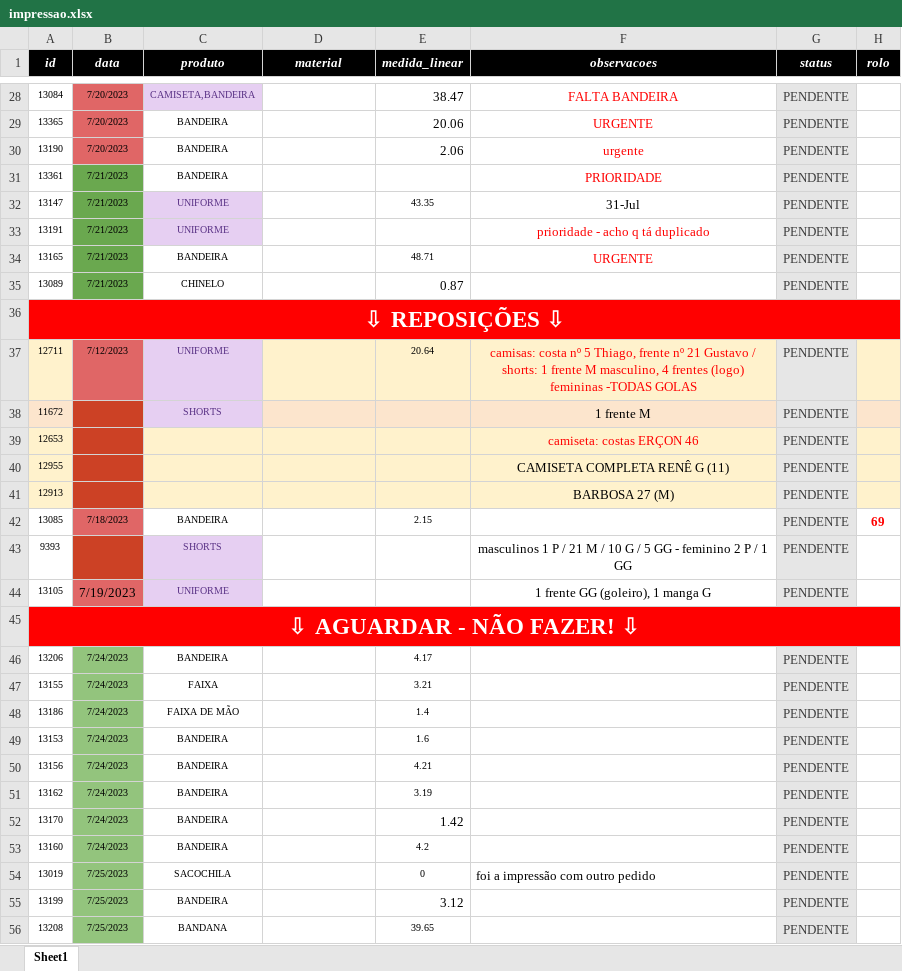
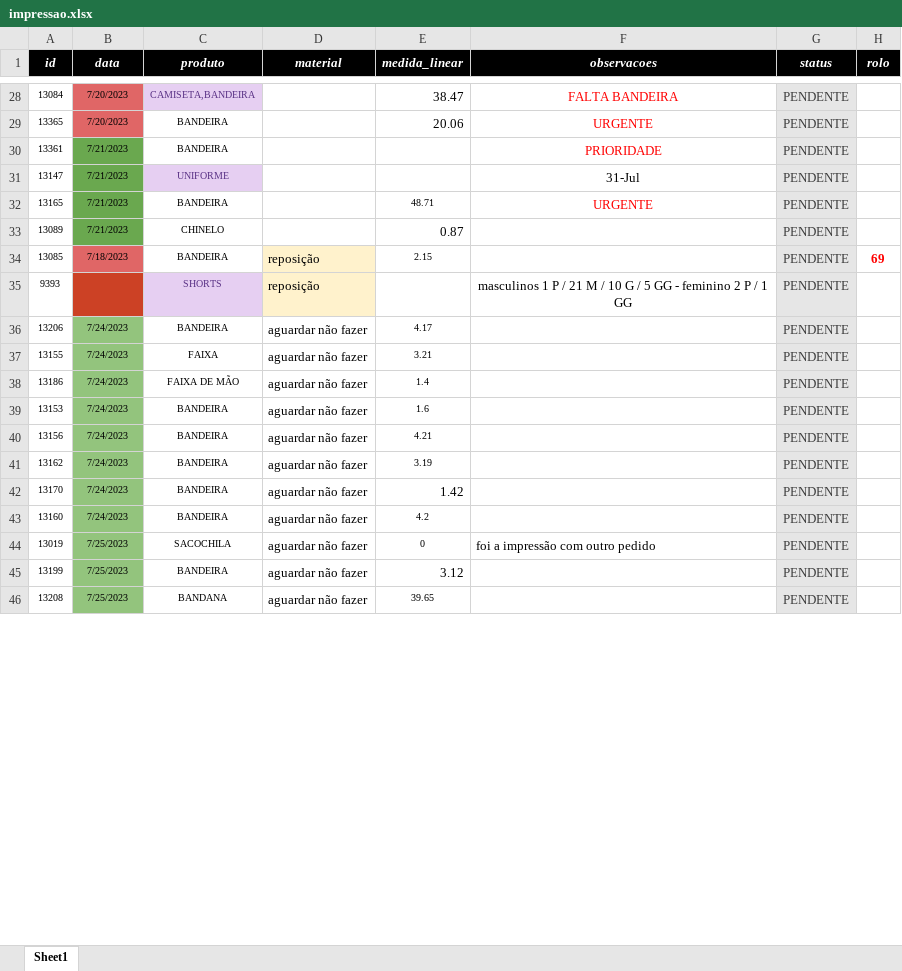
Before and after one commit to artearena/API-Arte-arena, an Excel workbook: arquivos/impressao.xlsx, sheet Sheet1, drawn as a sheet; only a part is shown, gaps mark what is left out; values as stored, in another font and other column widths than the file's, no borders; removed rows and columns are numbered as before the commit, all else as after; the diff covers the shown part only; the diff names each change by its address in the sheet, - before the commit and + after, or states it on an @@ line.

```diff
--- a/arquivos/impressao.xlsx (sheet Sheet1)
+++ b/arquivos/impressao.xlsx (sheet Sheet1)
-row 30: 13190 | 7/20/2023 | BANDEIRA |  | 2.06 | urgente | PENDENTE
-E31 (medida_linear): 43.35
+E31 (medida_linear): (empty)
-row 33: 13191 | 7/21/2023 | UNIFORME |  |  | prioridade - acho q tá duplicado | PENDENTE
-row 36: ⇩ REPOSIÇÕES ⇩
-row 37: 12711 | 7/12/2023 | UNIFORME |  | 20.64 | camisas: costa nº 5 Thiago, frente nº 21 Gustavo / shorts: 1 frente M masculino, 4 frentes (logo) femininas -TODAS GOLAS | PENDENTE
-row 38: 11672 |  | SHORTS |  |  | 1 frente M | PENDENTE
-row 39: 12653 |  |  |  |  | camiseta: costas ERÇON 46 | PENDENTE
-row 40: 12955 |  |  |  |  | CAMISETA COMPLETA RENÊ G (11) | PENDENTE
-row 41: 12913 |  |  |  |  | BARBOSA 27 (M) | PENDENTE
-D34:D35 (material): (empty)
+D34:D35 (material): reposição
-D34:D35 fill: none
+D34:D35 fill: #FFF2CC
-row 44: 13105 | 7/19/2023 | UNIFORME |  |  | 1 frente GG (goleiro), 1 manga G | PENDENTE
-row 45: ⇩ AGUARDAR - NÃO FAZER! ⇩
-D36:D46 (material): (empty)
+D36:D46 (material): aguardar não fazer
```
Also changed, not shown: 13 edited cells elsewhere in this sheet, arquivos/Book1.xlsx, arquivos/confecao.xlsx, 4 other files.
